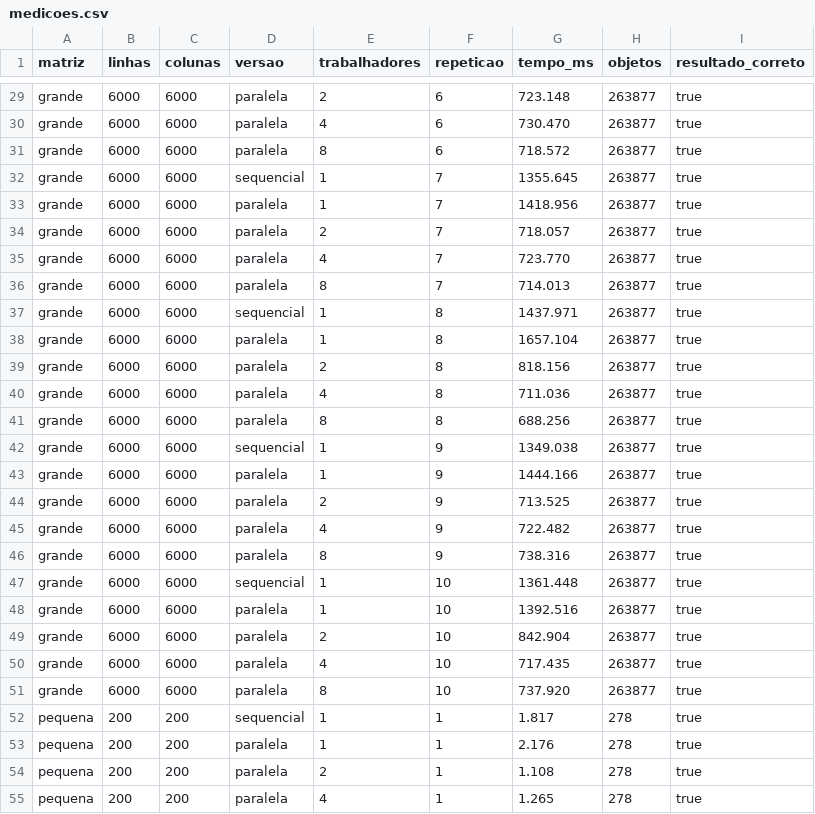
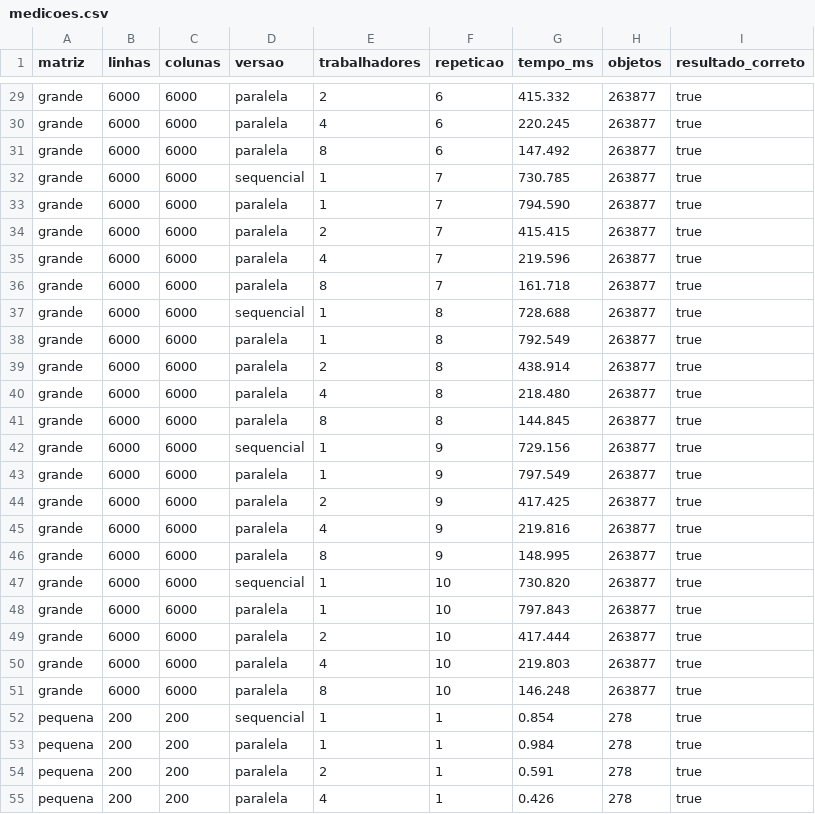
Before and after one commit to borchardtkusler/SISOP-T1, a CSV file: results/medicoes.csv, drawn as a sheet; only a part is shown, gaps mark what is left out; the diff covers the shown part only; the diff names each change by its address in the sheet, - before the commit and + after, or states it on an @@ line.

```diff
--- a/results/medicoes.csv
+++ b/results/medicoes.csv
-G29 (tempo_ms): 723.148
+G29 (tempo_ms): 415.332
-G30 (tempo_ms): 730.470
+G30 (tempo_ms): 220.245
-G31 (tempo_ms): 718.572
+G31 (tempo_ms): 147.492
-G32 (tempo_ms): 1355.645
+G32 (tempo_ms): 730.785
-G33 (tempo_ms): 1418.956
+G33 (tempo_ms): 794.590
-G34 (tempo_ms): 718.057
+G34 (tempo_ms): 415.415
-G35 (tempo_ms): 723.770
+G35 (tempo_ms): 219.596
-G36 (tempo_ms): 714.013
+G36 (tempo_ms): 161.718
-G37 (tempo_ms): 1437.971
+G37 (tempo_ms): 728.688
-G38 (tempo_ms): 1657.104
+G38 (tempo_ms): 792.549
-G39 (tempo_ms): 818.156
+G39 (tempo_ms): 438.914
-G40 (tempo_ms): 711.036
+G40 (tempo_ms): 218.480
-G41 (tempo_ms): 688.256
+G41 (tempo_ms): 144.845
-G42 (tempo_ms): 1349.038
+G42 (tempo_ms): 729.156
-G43 (tempo_ms): 1444.166
+G43 (tempo_ms): 797.549
-G44 (tempo_ms): 713.525
+G44 (tempo_ms): 417.425
-G45 (tempo_ms): 722.482
+G45 (tempo_ms): 219.816
-G46 (tempo_ms): 738.316
+G46 (tempo_ms): 148.995
-G47 (tempo_ms): 1361.448
+G47 (tempo_ms): 730.820
-G48 (tempo_ms): 1392.516
+G48 (tempo_ms): 797.843
-G49 (tempo_ms): 842.904
+G49 (tempo_ms): 417.444
-G50 (tempo_ms): 717.435
+G50 (tempo_ms): 219.803
-G51 (tempo_ms): 737.920
+G51 (tempo_ms): 146.248
-G52 (tempo_ms): 1.817
+G52 (tempo_ms): 0.854
-G53 (tempo_ms): 2.176
+G53 (tempo_ms): 0.984
-G54 (tempo_ms): 1.108
+G54 (tempo_ms): 0.591
-G55 (tempo_ms): 1.265
+G55 (tempo_ms): 0.426
```
Also changed, not shown: 73 edited cells elsewhere in this file, results/resumo.csv, 8 other files.
